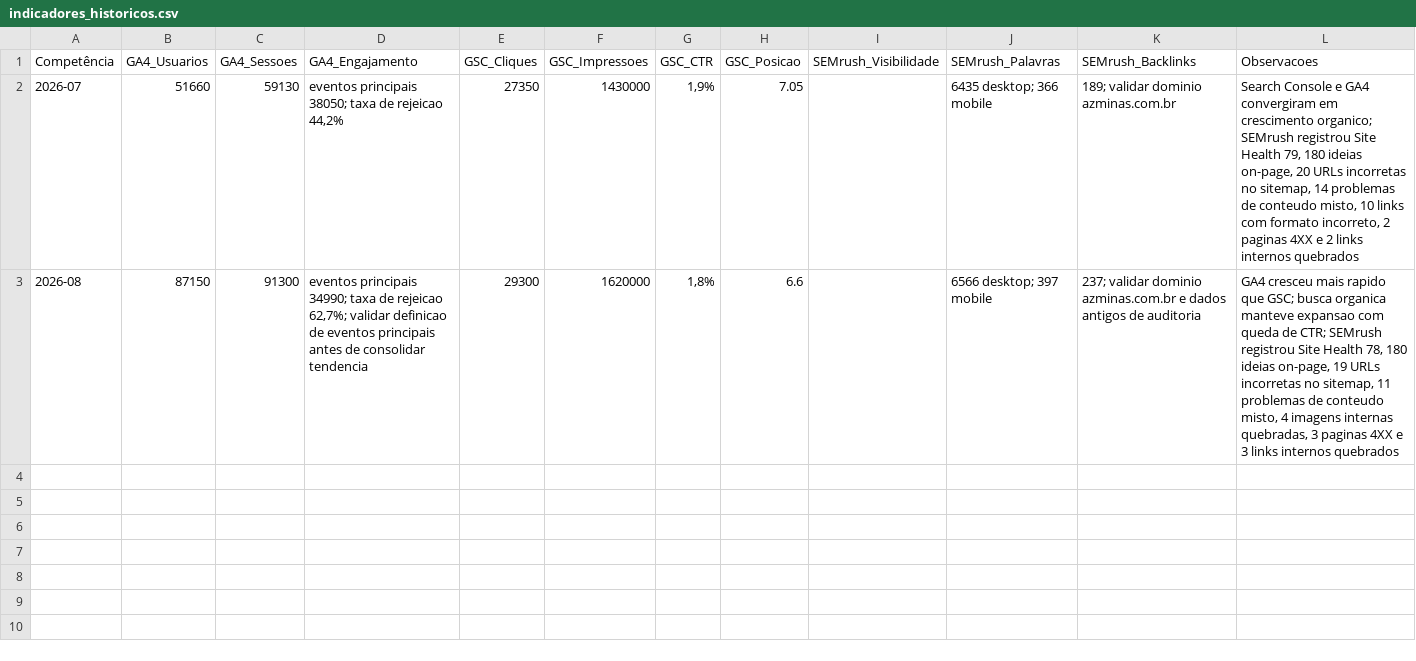
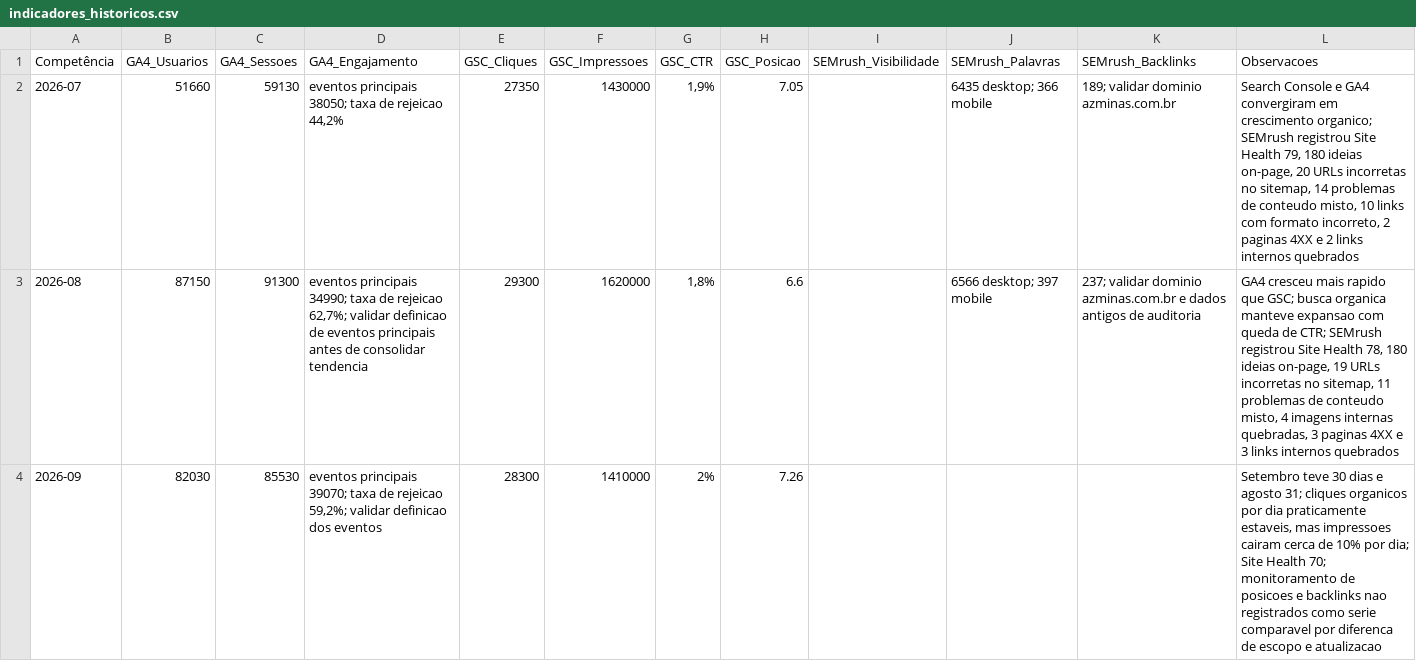
Before and after one commit to adrockmkt/azmina-reporting, a CSV file: history/indicadores_historicos.csv, drawn as a sheet.

```diff
--- a/history/indicadores_historicos.csv
+++ b/history/indicadores_historicos.csv
@@ -3 +3,2 @@ Competência,GA4_Usuarios,GA4_Sessoes,GA4_Engajamento,GSC_Cliques,GSC_Impressoes
 2026-08,87150,91300,"eventos principais 34990; taxa de rejeicao 62,7%; validar definicao de eventos principais antes de consolidar tendencia",29300,1620000,"1,8%",6.6,,"6566 desktop; 397 mobile","237; validar dominio azminas.com.br e dados antigos de auditoria","GA4 cresceu mais rapido que GSC; busca organica manteve expansao com queda de CTR; SEMrush registrou Site Health 78, 180 ideias on-page, 19 URLs incorretas no sitemap, 11 problemas de conteudo misto, 4 imagens internas quebradas, 3 paginas 4XX e 3 links internos quebrados"
+2026-09,82030,85530,"eventos principais 39070; taxa de rejeicao 59,2%; validar definicao dos eventos",28300,1410000,"2%",7.26,,,,"Setembro teve 30 dias e agosto 31; cliques organicos por dia praticamente estaveis, mas impressoes cairam cerca de 10% por dia; Site Health 70; monitoramento de posicoes e backlinks nao registrados como serie comparavel por diferenca de escopo e atualizacao"
```
Also changed, not shown: 9 other files.
